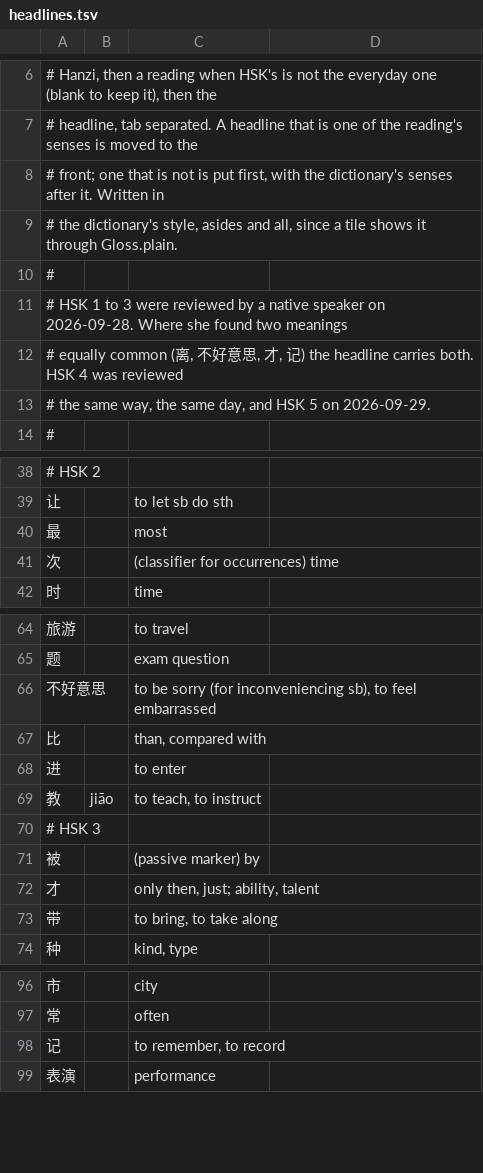
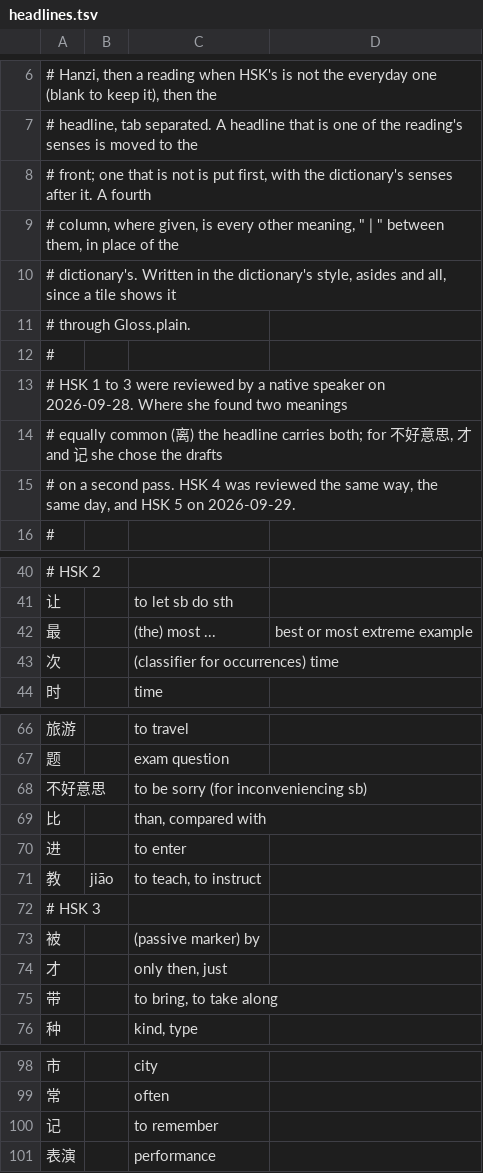
Before and after one commit to CameronPorter95/MandoJiao, a TSV file: Tools/MakeHSK/headlines.tsv, drawn as a sheet; only a part is shown, gaps mark what is left out.

```diff
--- a/Tools/MakeHSK/headlines.tsv
+++ b/Tools/MakeHSK/headlines.tsv
@@ -7,8 +7,10 @@
 # headline, tab separated. A headline that is one of the reading's senses is moved to the
-# front; one that is not is put first, with the dictionary's senses after it. Written in
-# the dictionary's style, asides and all, since a tile shows it through Gloss.plain.
+# front; one that is not is put first, with the dictionary's senses after it. A fourth
+# column, where given, is every other meaning, " | " between them, in place of the
+# dictionary's. Written in the dictionary's style, asides and all, since a tile shows it
+# through Gloss.plain.
 #
 # HSK 1 to 3 were reviewed by a native speaker on 2026-09-28. Where she found two meanings
-# equally common (离, 不好意思, 才, 记) the headline carries both. HSK 4 was reviewed
-# the same way, the same day, and HSK 5 on 2026-09-29.
+# equally common (离) the headline carries both; for 不好意思, 才 and 记 she chose the drafts
+# on a second pass. HSK 4 was reviewed the same way, the same day, and HSK 5 on 2026-09-29.
 #
@@ -39,3 +41,3 @@
 让		to let sb do sth
-最		most
+最		(the) most ...	best or most extreme example
 次		(classifier for occurrences) time
@@ -65,3 +67,3 @@
 题		exam question
-不好意思		to be sorry (for inconveniencing sb), to feel embarrassed
+不好意思		to be sorry (for inconveniencing sb)
 比		than, compared with
@@ -71,3 +73,3 @@
 被		(passive marker) by
-才		only then, just; ability, talent
+才		only then, just
 带		to bring, to take along
@@ -97,3 +99,3 @@
 常		often
-记		to remember, to record
+记		to remember
 表演		performance
```
Also changed, not shown: Vocabulary/Sources/VocabularyData/Resources/HSK.tsv, 7 other files.
